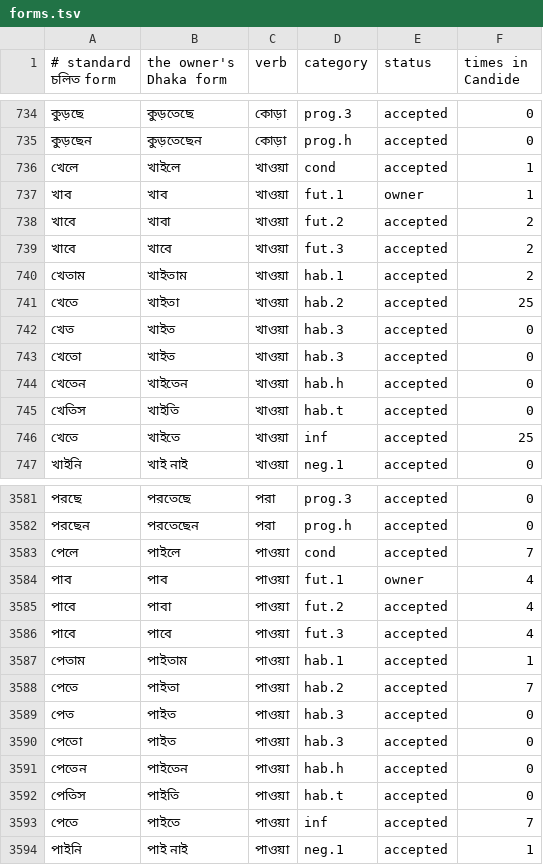
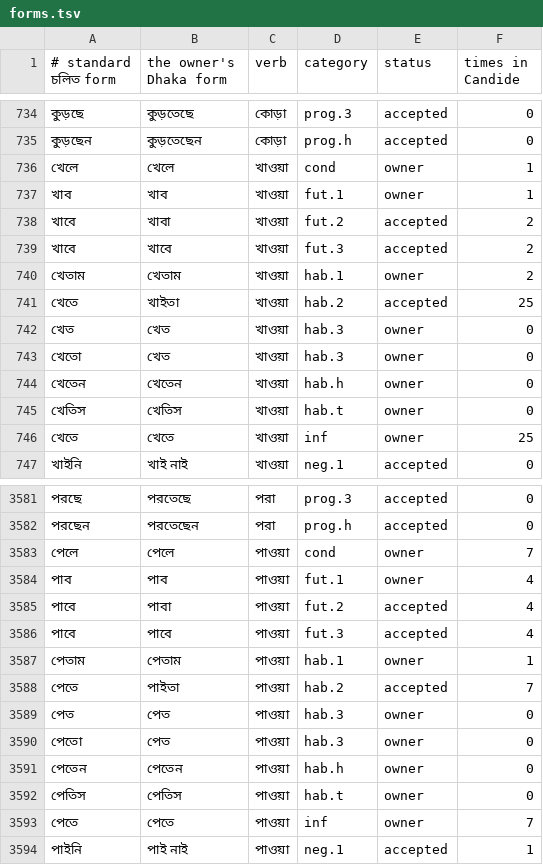
Before and after one commit to kmbasad/kmbasad.github.io, a TSV file: .claude/skills/dhaka-bangla/forms.tsv, drawn as a sheet; only a part is shown, gaps mark what is left out; the diff covers the shown part only.

```diff
--- a/.claude/skills/dhaka-bangla/forms.tsv
+++ b/.claude/skills/dhaka-bangla/forms.tsv
@@ -735,3 +735,3 @@
 কুড়ছেন	কুড়তেছেন	কোড়া	prog.h	accepted	0
-খেলে	খাইলে	খাওয়া	cond	accepted	1
+খেলে	খেলে	খাওয়া	cond	owner	1
 খাব	খাব	খাওয়া	fut.1	owner	1
@@ -739,9 +739,9 @@
 খাবে	খাবে	খাওয়া	fut.3	accepted	2
-খেতাম	খাইতাম	খাওয়া	hab.1	accepted	2
+খেতাম	খেতাম	খাওয়া	hab.1	owner	2
 খেতে	খাইতা	খাওয়া	hab.2	accepted	25
-খেত	খাইত	খাওয়া	hab.3	accepted	0
-খেতো	খাইত	খাওয়া	hab.3	accepted	0
-খেতেন	খাইতেন	খাওয়া	hab.h	accepted	0
-খেতিস	খাইতি	খাওয়া	hab.t	accepted	0
-খেতে	খাইতে	খাওয়া	inf	accepted	25
+খেত	খেত	খাওয়া	hab.3	owner	0
+খেতো	খেত	খাওয়া	hab.3	owner	0
+খেতেন	খেতেন	খাওয়া	hab.h	owner	0
+খেতিস	খেতিস	খাওয়া	hab.t	owner	0
+খেতে	খেতে	খাওয়া	inf	owner	25
 খাইনি	খাই নাই	খাওয়া	neg.1	accepted	0
@@ -3582,3 +3582,3 @@
 পরছেন	পরতেছেন	পরা	prog.h	accepted	0
-পেলে	পাইলে	পাওয়া	cond	accepted	7
+পেলে	পেলে	পাওয়া	cond	owner	7
 পাব	পাব	পাওয়া	fut.1	owner	4
@@ -3586,9 +3586,9 @@
 পাবে	পাবে	পাওয়া	fut.3	accepted	4
-পেতাম	পাইতাম	পাওয়া	hab.1	accepted	1
+পেতাম	পেতাম	পাওয়া	hab.1	owner	1
 পেতে	পাইতা	পাওয়া	hab.2	accepted	7
-পেত	পাইত	পাওয়া	hab.3	accepted	0
-পেতো	পাইত	পাওয়া	hab.3	accepted	0
-পেতেন	পাইতেন	পাওয়া	hab.h	accepted	0
-পেতিস	পাইতি	পাওয়া	hab.t	accepted	0
-পেতে	পাইতে	পাওয়া	inf	accepted	7
+পেত	পেত	পাওয়া	hab.3	owner	0
+পেতো	পেত	পাওয়া	hab.3	owner	0
+পেতেন	পেতেন	পাওয়া	hab.h	owner	0
+পেতিস	পেতিস	পাওয়া	hab.t	owner	0
+পেতে	পেতে	পাওয়া	inf	owner	7
 পাইনি	পাই নাই	পাওয়া	neg.1	accepted	1
```
Also changed, not shown: 32 edited cells elsewhere in this file, .claude/skills/dhaka-bangla/words.tsv, 2 other files.
